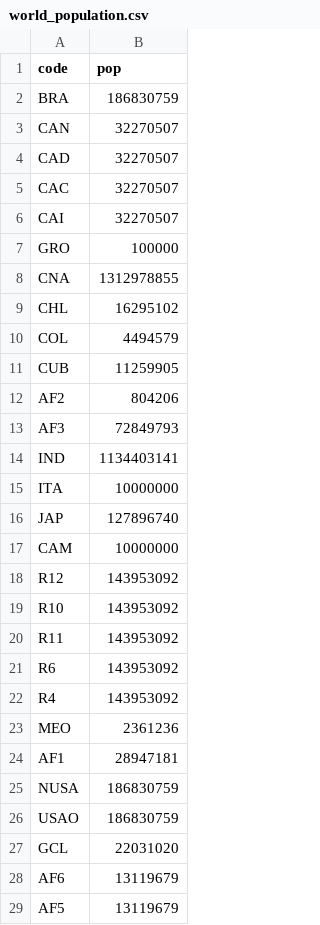
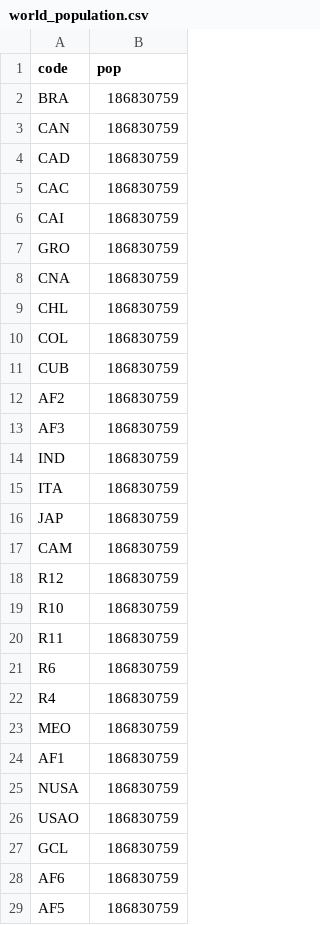
Before and after one commit to Godzilla039/mapasa, a CSV file: world_population.csv, drawn as a sheet.

Commit message:
Update world_population.csv

```diff
--- a/world_population.csv
+++ b/world_population.csv
@@ -2,28 +2,28 @@ code,pop
 BRA,186830759
-CAN,32270507
-CAD,32270507
-CAC,32270507
-CAI,32270507
-GRO,100000
-CNA,1312978855
-CHL,16295102
-COL,4494579
-CUB,11259905
-AF2,804206
-AF3,72849793
-IND,1134403141
-ITA,10000000
-JAP,127896740
-CAM,10000000
-R12,143953092
-R10,143953092
-R11,143953092
-R6,143953092
-R4,143953092
-MEO,2361236
-AF1,28947181
+CAN,186830759
+CAD,186830759
+CAC,186830759
+CAI,186830759
+GRO,186830759
+CNA,186830759
+CHL,186830759
+COL,186830759
+CUB,186830759
+AF2,186830759
+AF3,186830759
+IND,186830759
+ITA,186830759
+JAP,186830759
+CAM,186830759
+R12,186830759
+R10,186830759
+R11,186830759
+R6,186830759
+R4,186830759
+MEO,186830759
+AF1,186830759
 NUSA,186830759
 USAO,186830759
-GCL,22031020
-AF6,13119679
-AF5,13119679
+GCL,186830759
+AF6,186830759
+AF5,186830759
```
